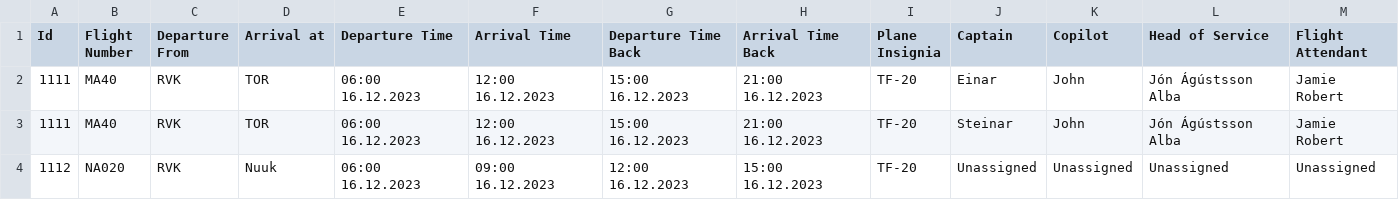
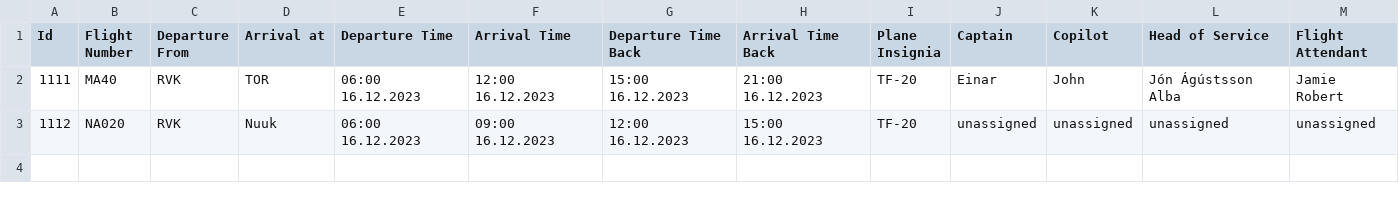
Before and after one commit to Jonsi30/verklegt_namskeid1_2023_h41, a CSV file: Files/voyage.csv, drawn as a sheet.

Commit message:
voyage changes

```diff
--- a/Files/voyage.csv
+++ b/Files/voyage.csv
@@ -2,3 +2,2 @@ Id,Flight Number,Departure From,Arrival at,Departure Time,Arrival Time,Departure
 1111,MA40,RVK,TOR,06:00 16.12.2023,12:00 16.12.2023,15:00 16.12.2023,21:00 16.12.2023,TF-20,Einar,John ,Jón Ágústsson Alba,Jamie Robert
-1111,MA40,RVK,TOR,06:00 16.12.2023,12:00 16.12.2023,15:00 16.12.2023,21:00 16.12.2023,TF-20,Steinar,John ,Jón Ágústsson Alba,Jamie Robert
-1112,NA020,RVK,Nuuk,06:00 16.12.2023,09:00 16.12.2023,12:00 16.12.2023,15:00 16.12.2023,TF-20,Unassigned,Unassigned,Unassigned,Unassigned
+1112,NA020,RVK,Nuuk,06:00 16.12.2023,09:00 16.12.2023,12:00 16.12.2023,15:00 16.12.2023,TF-20,unassigned,unassigned,unassigned,unassigned
```
Also changed, not shown: 1 other file.
